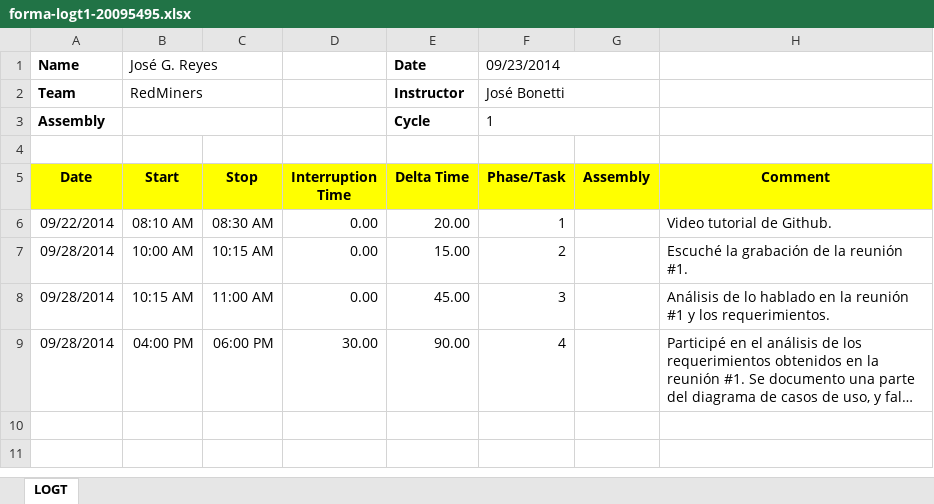
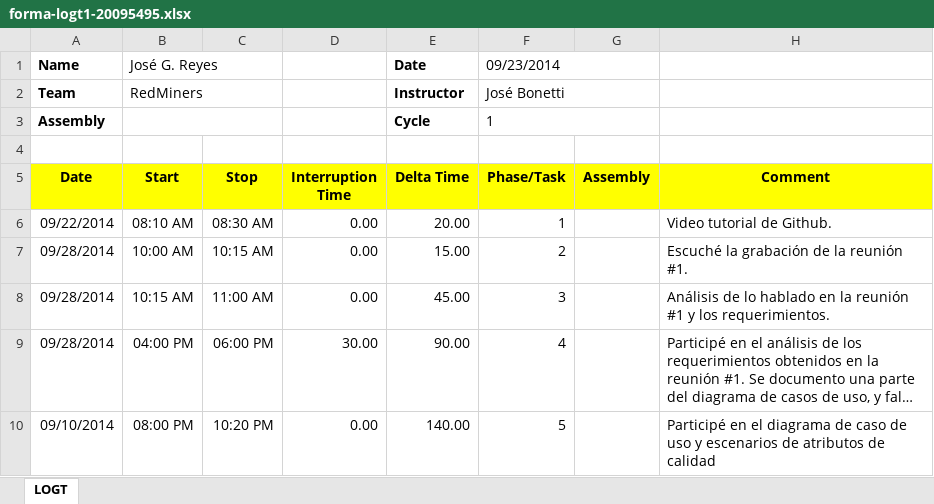
Before and after one commit to jw92/PPR, an Excel workbook: tspi/ciclo-1/logt1/forma-logt1-20095495.xlsx, sheet LOGT, drawn as a sheet; long unchanged cells end in …; values as stored, in another font and other column widths than the file's, no borders; the diff names each change by its address in the sheet, - before the commit and + after, or states it on an @@ line.

Commit message:
Actualizacion de mi log

```diff
--- a/tspi/ciclo-1/logt1/forma-logt1-20095495.xlsx (sheet LOGT)
+++ b/tspi/ciclo-1/logt1/forma-logt1-20095495.xlsx (sheet LOGT)
+row 10: 09/10/2014 | 08:00 PM | 10:20 PM | 0.00 | 140.00 | 5 |  | Participé en el diagrama de caso de uso y escenarios de atributos de calidad
```
